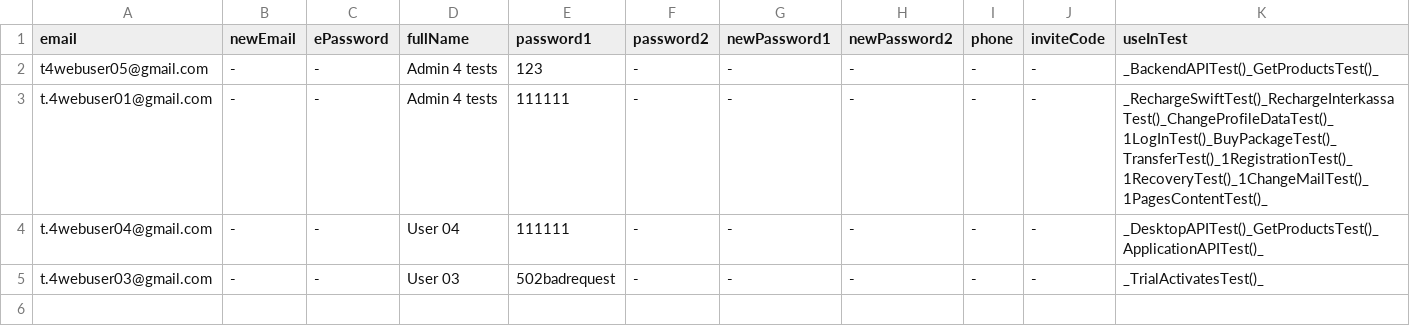
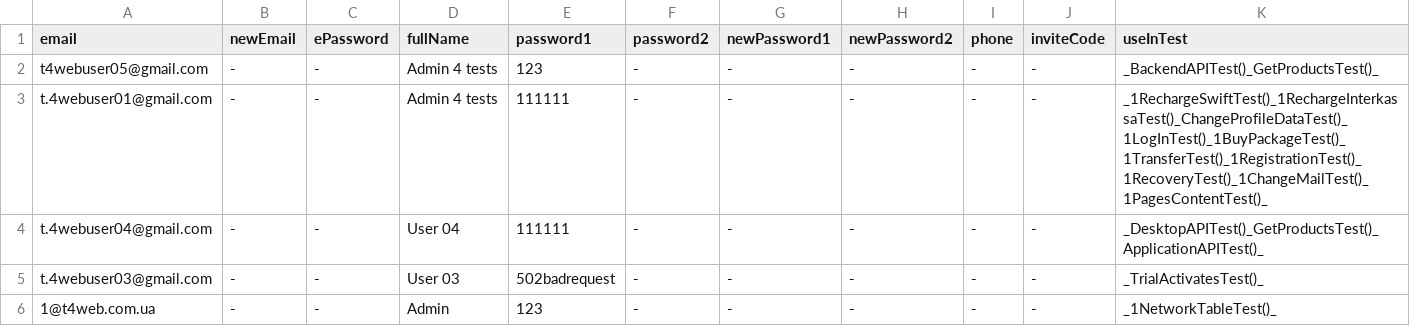
Before and after one commit to bazaka/Wxmlm, a CSV file: src/Users.csv, drawn as a sheet.

```diff
--- a/src/Users.csv
+++ b/src/Users.csv
@@ -2,4 +2,5 @@ email, newEmail, ePassword, fullName, password1, password2, newPassword1, newPas
 t4webuser05@gmail.com, -, -, Admin 4 tests, 123, -, -, -, -, -, _BackendAPITest()_GetProductsTest()_
-t.4webuser01@gmail.com, -, -, Admin 4 tests, 111111, -, -, -, -, -,_RechargeSwiftTest()_RechargeInterkassaTest()_ChangeProfileDataTest()_1LogInTest()_BuyPackageTest()_TransferTest()_1RegistrationTest()_1RecoveryTest()_1ChangeMailTest()_1PagesContentTest()_
+t.4webuser01@gmail.com, -, -, Admin 4 tests, 111111, -, -, -, -, -,_1RechargeSwiftTest()_1RechargeInterkassaTest()_ChangeProfileDataTest()_1LogInTest()_1BuyPackageTest()_1TransferTest()_1RegistrationTest()_1RecoveryTest()_1ChangeMailTest()_1PagesContentTest()_
 t.4webuser04@gmail.com, -, -, User 04, 111111, -, -, -, -, -,_DesktopAPITest()_GetProductsTest()_ApplicationAPITest()_
 t.4webuser03@gmail.com, -, -, User 03, 502badrequest, -, -, -, -, -,_TrialActivatesTest()_
+1@t4web.com.ua, -, -, Admin, 123, -, -, -, -, -,_1NetworkTableTest()_
```
Also changed, not shown: 10 other files.
